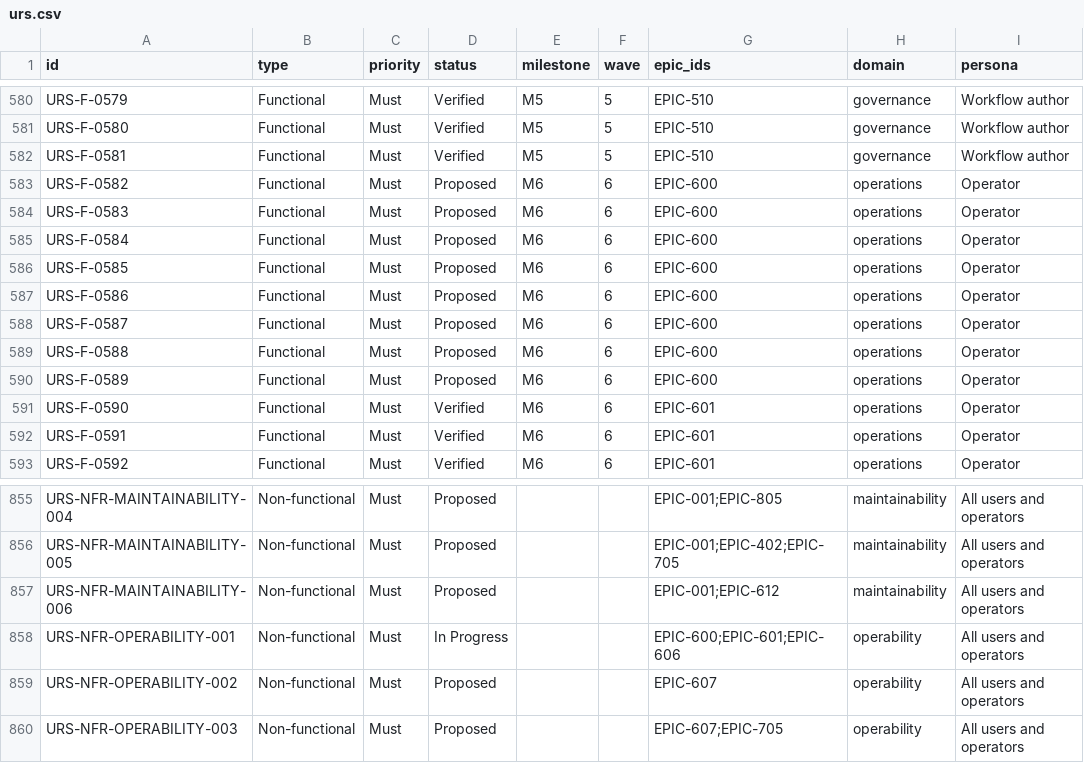
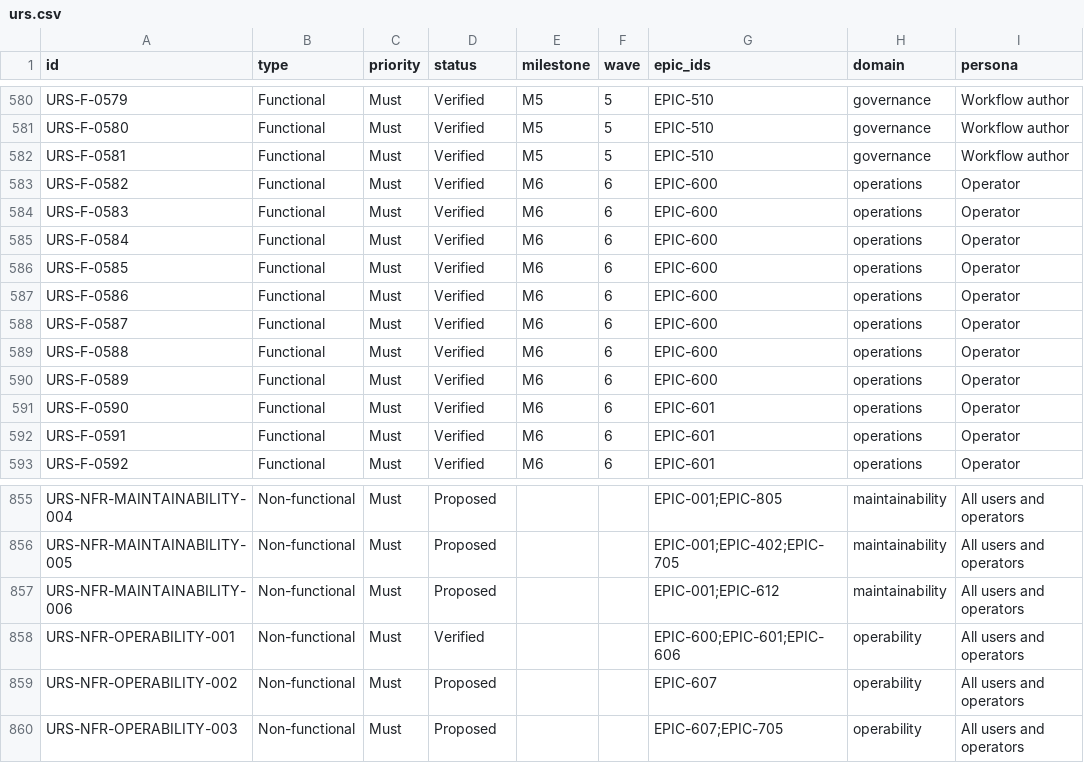
Before and after one commit to samchung95/amesh, a CSV file: requirements/urs.csv, drawn as a sheet; only a part is shown, gaps mark what is left out; the diff names each change by its address in the sheet, - before the commit and + after, or states it on an @@ line.

```diff
--- a/requirements/urs.csv
+++ b/requirements/urs.csv
-D583:D590 (status): Proposed
+D583:D590 (status): Verified
-D858 (status): In Progress
+D858 (status): Verified
```
Also changed, not shown: requirements/traceability.csv, 42 other files.
